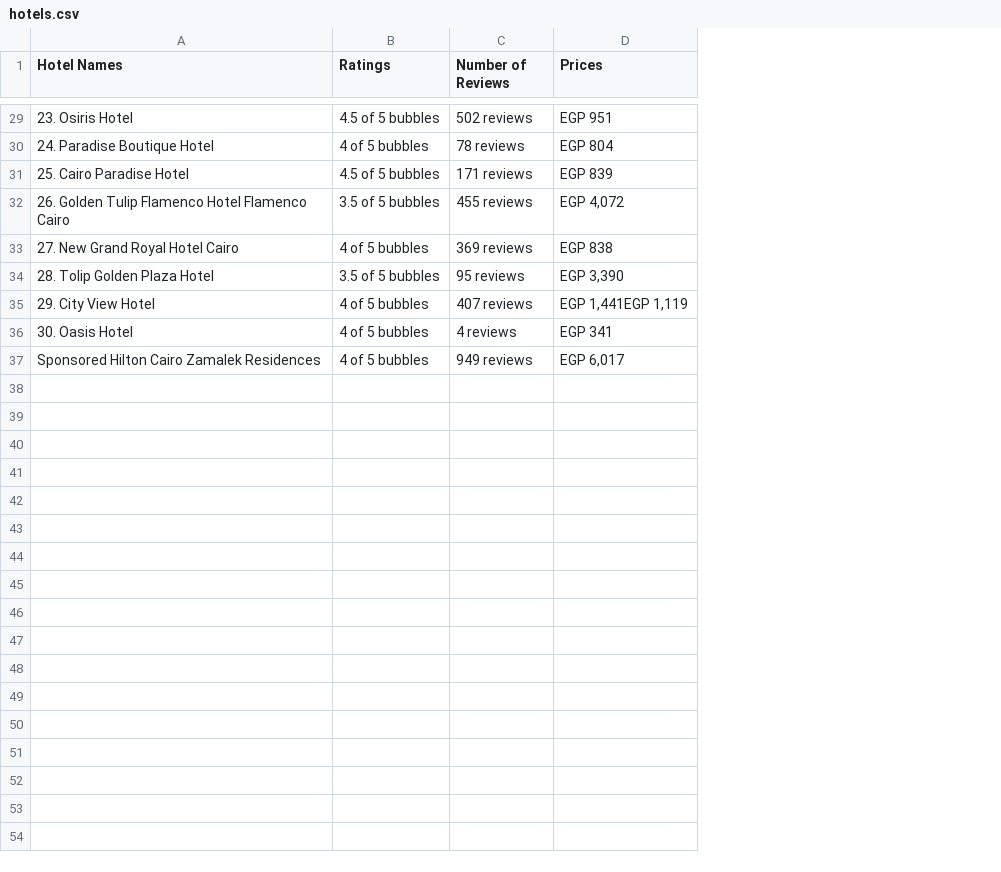
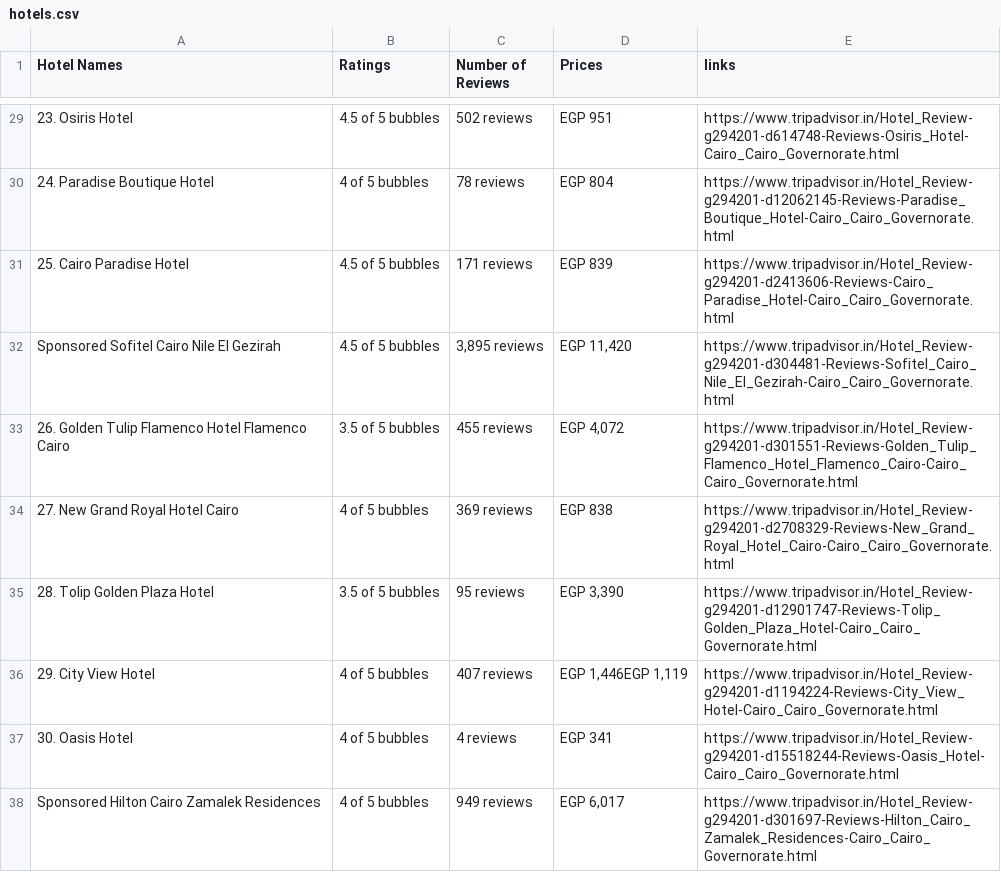
Before and after one commit to Salmaishak/Web-Scrapping-Using-Beautiful-Soup, a CSV file: hotels.csv, drawn as a sheet; only a part is shown, gaps mark what is left out; addresses are those after the commit; the diff covers the shown part only; the diff names each change by its address in the sheet, - before the commit and + after, or states it on an @@ line.

Commit message:
updates on hotel scrapping

```diff
--- a/hotels.csv
+++ b/hotels.csv
+column E (links), rows 29-31: https://www.tripadvisor.in/Hotel_Review-g294201-d614748-Reviews-Osiris_Hotel-Cairo_Cairo_Governorate.html | https://www.tripadvisor.in/Hotel_Review-g294201-d12062145-Reviews-Paradise_Boutique_Hotel-Cairo_Cairo_Governorate.html | https://www.tripadvisor.in/Hotel_Review-g294201-d2413606-Reviews-Cairo_Paradise_Hotel-Cairo_Cairo_Governorate.html; rows 33-38: https://www.tripadvisor.in/Hotel_Review-g294201-d301551-Reviews-Golden_Tulip_Flamenco_Hotel_Flamenco_Cairo-Cairo_Cairo_Governorate.html | https://www.tripadvisor.in/Hotel_Review-g294201-d2708329-Reviews-New_Grand_Royal_Hotel_Cairo-Cairo_Cairo_Governorate.html | https://www.tripadvisor.in/Hotel_Review-g294201-d12901747-Reviews-Tolip_Golden_Plaza_Hotel-Cairo_Cairo_Governorate.html | https://www.tripadvisor.in/Hotel_Review-g294201-d1194224-Reviews-City_View_Hotel-Cairo_Cairo_Governorate.html | https://www.tripadvisor.in/Hotel_Review-g294201-d15518244-Reviews-Oasis_Hotel-Cairo_Cairo_Governorate.html | https://www.tripadvisor.in/Hotel_Review-g294201-d301697-Reviews-Hilton_Cairo_Zamalek_Residences-Cairo_Cairo_Governorate.html
+row 32: Sponsored Sofitel Cairo Nile El Gezirah | 4.5 of 5 bubbles | 3,895 reviews | EGP 11,420 | https://www.tripadvisor.in/Hotel_Review-g294201-d304481-Reviews-Sofitel_Cairo_Nile_El_Gezirah-Cairo_Cairo_Governorate.html
-D36 (Prices): EGP 1,441EGP 1,119
+D36 (Prices): EGP 1,446EGP 1,119
```
Also changed, not shown: 1 added row, 1 removed row and 25 edited cells elsewhere in this file, 2 other files.
